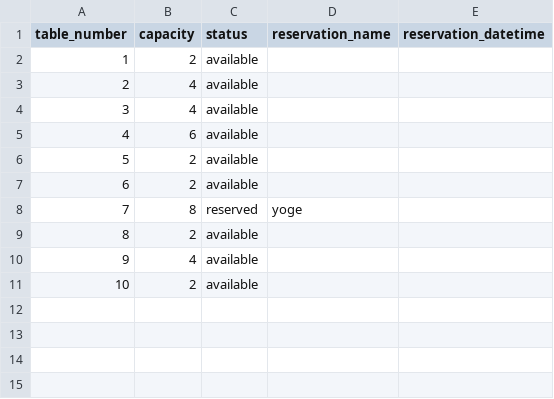
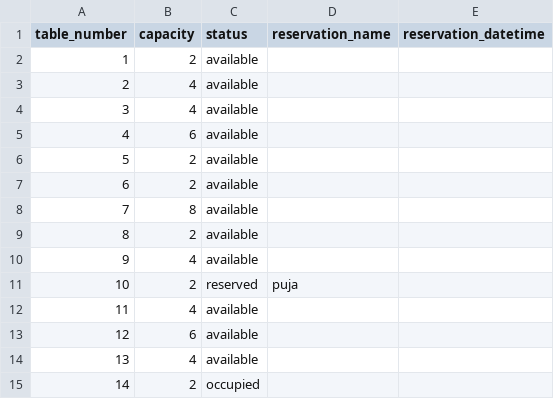
Before and after one commit to yogenkarki07/The-Garden-Shed, a CSV file: data/table.csv, drawn as a sheet; addresses are those after the commit; the diff names each change by its address in the sheet, - before the commit and + after, or states it on an @@ line.

```diff
--- a/data/table.csv
+++ b/data/table.csv
-C8 (status): reserved
+C8 (status): available
-D8 (reservation_name): yoge
+D8 (reservation_name): (empty)
+row 11: 10 | 2 | reserved | puja
+row 12: 11 | 4 | available
+row 13: 12 | 6 | available
+row 14: 13 | 4 | available
@@ column A (table_number) renumbered from row 15 down @@
-C15 (status): available
+C15 (status): occupied
```
Also changed, not shown: data/Order.csv, data/OrderItem.csv, 3 other files.
